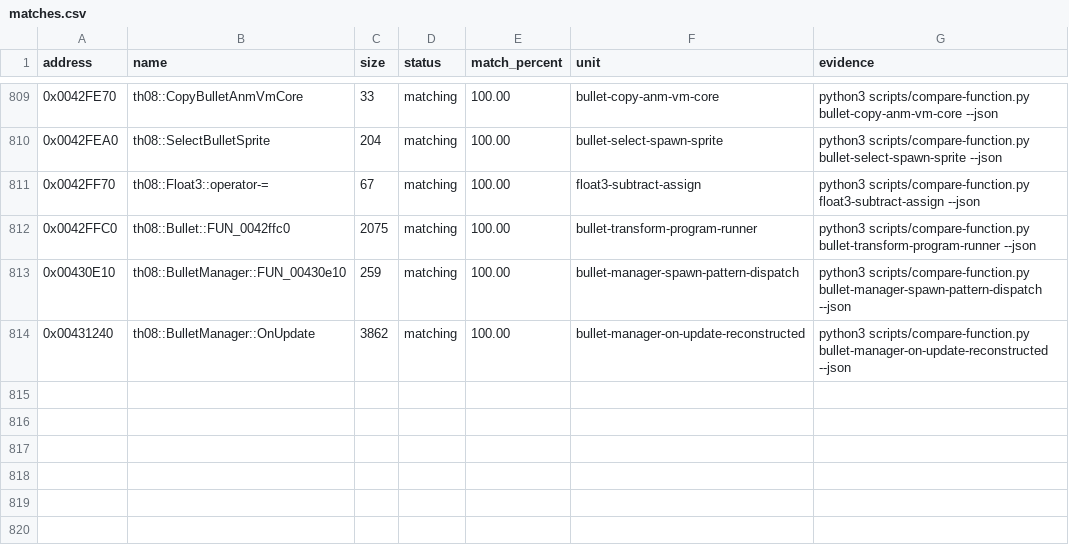
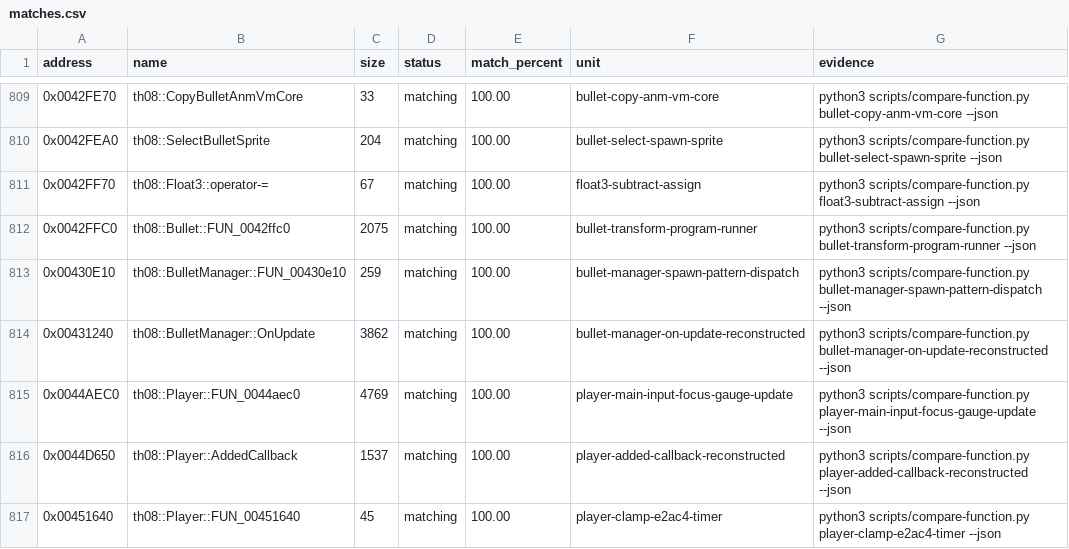
Before and after one commit to koishikois259/th08-multi, a CSV file: config/matches.csv, drawn as a sheet; only a part is shown, gaps mark what is left out; the diff names each change by its address in the sheet, - before the commit and + after, or states it on an @@ line.

Commit message:
gpt-web: reconstruct player input and setup flow

```diff
--- a/config/matches.csv
+++ b/config/matches.csv
+row 815: 0x0044AEC0 | th08::Player::FUN_0044aec0 | 4769 | matching | 100.00 | player-main-input-focus-gauge-update | python3 scripts/compare-function.py player-main-input-focus-gauge-update --json
+row 816: 0x0044D650 | th08::Player::AddedCallback | 1537 | matching | 100.00 | player-added-callback-reconstructed | python3 scripts/compare-function.py player-added-callback-reconstructed --json
+row 817: 0x00451640 | th08::Player::FUN_00451640 | 45 | matching | 100.00 | player-clamp-e2ac4-timer | python3 scripts/compare-function.py player-clamp-e2ac4-timer --json
```
Also changed, not shown: config/implemented.csv, config/mapping.csv, 9 other files.
